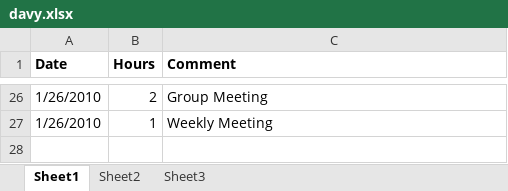
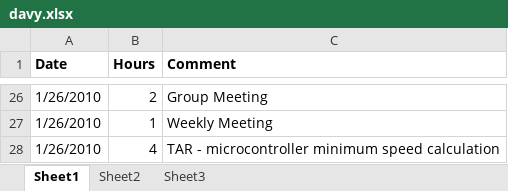
Before and after one commit to minadanesh/apsc496, an Excel workbook: status reports/davy.xlsx, sheet Sheet1, drawn as a sheet; only a part is shown, gaps mark what is left out; values as stored, in another font and other column widths than the file's, no borders; the diff names each change by its address in the sheet, - before the commit and + after, or states it on an @@ line.

Commit message:
hours update

```diff
--- a/status reports/davy.xlsx (sheet Sheet1)
+++ b/status reports/davy.xlsx (sheet Sheet1)
+row 28: 1/26/2010 | 4 | TAR - microcontroller minimum speed calculation
```
Also changed, not shown: 1 other file.
